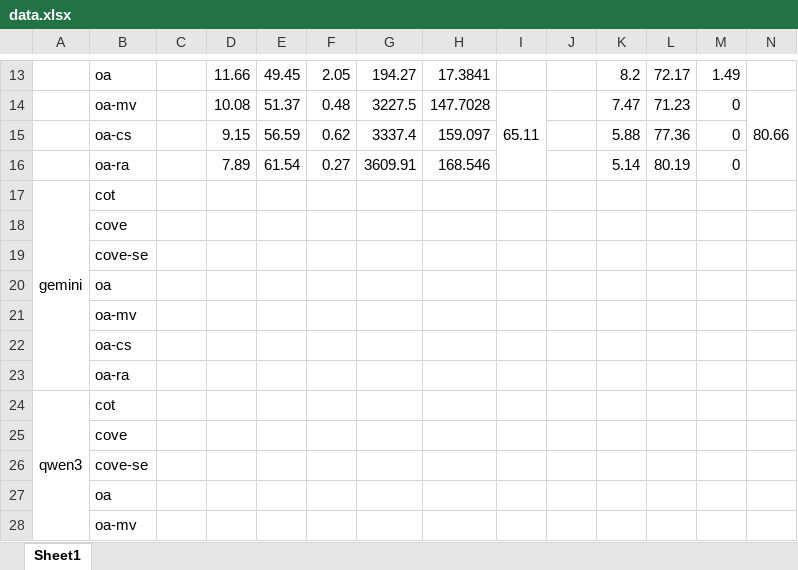
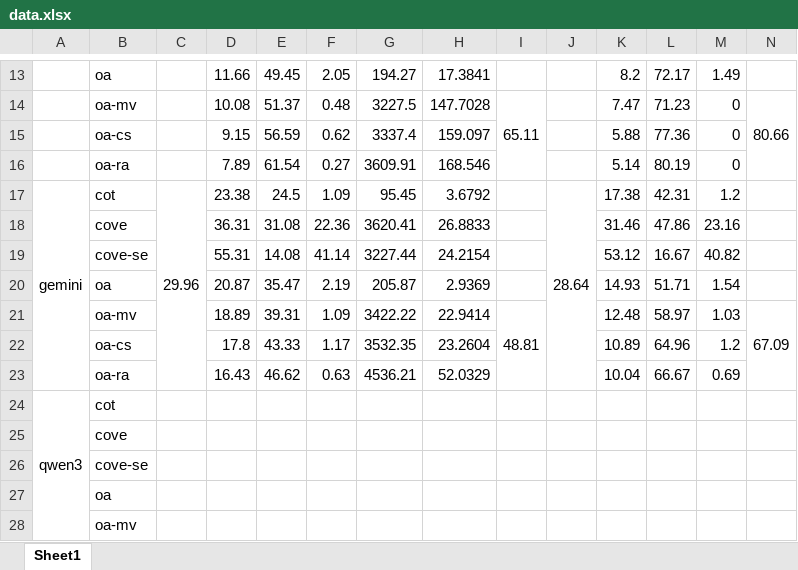
Before and after one commit to zbybr/LLMHalluMiti, an Excel workbook: stat/data.xlsx, sheet Sheet1, drawn as a sheet; only a part is shown, gaps mark what is left out; values as stored, in another font and other column widths than the file's, no borders; removed rows and columns are numbered as before the commit, all else as after; rows hold the shown columns only; the diff names each change by its address in the sheet, - before the commit and + after, or states it on an @@ line.

Commit message:
Update data sources and Excel file in stat module
Changed CSV file paths in calculate.py and calculate2.py to use new Gemini output files. Updated data.xlsx with new data to reflect these changes.

```diff
--- a/stat/data.xlsx (sheet Sheet1)
+++ b/stat/data.xlsx (sheet Sheet1)
-row 17: gemini | cot
-row 18:  | cove
-row 19:  | cove-se
-row 20:  | oa
-row 21:  | oa-mv
-row 22:  | oa-cs
-row 23:  | oa-ra
+row 17: gemini | cot | 29.96 | 23.38 | 24.5 | 1.09 | 95.45 | 3.6792 |  | 28.64 | 17.38 | 42.31 | 1.2
+row 18:  | cove |  | 36.31 | 31.08 | 22.36 | 3620.41 | 26.8833 |  |  | 31.46 | 47.86 | 23.16
+row 19:  | cove-se |  | 55.31 | 14.08 | 41.14 | 3227.44 | 24.2154 |  |  | 53.12 | 16.67 | 40.82
+row 20:  | oa |  | 20.87 | 35.47 | 2.19 | 205.87 | 2.9369 |  |  | 14.93 | 51.71 | 1.54
+row 21:  | oa-mv |  | 18.89 | 39.31 | 1.09 | 3422.22 | 22.9414 | 48.81 |  | 12.48 | 58.97 | 1.03 | 67.09
+row 22:  | oa-cs |  | 17.8 | 43.33 | 1.17 | 3532.35 | 23.2604 |  |  | 10.89 | 64.96 | 1.2
+row 23:  | oa-ra |  | 16.43 | 46.62 | 0.63 | 4536.21 | 52.0329 |  |  | 10.04 | 66.67 | 0.69
```
Also changed, not shown: 2 other files.
